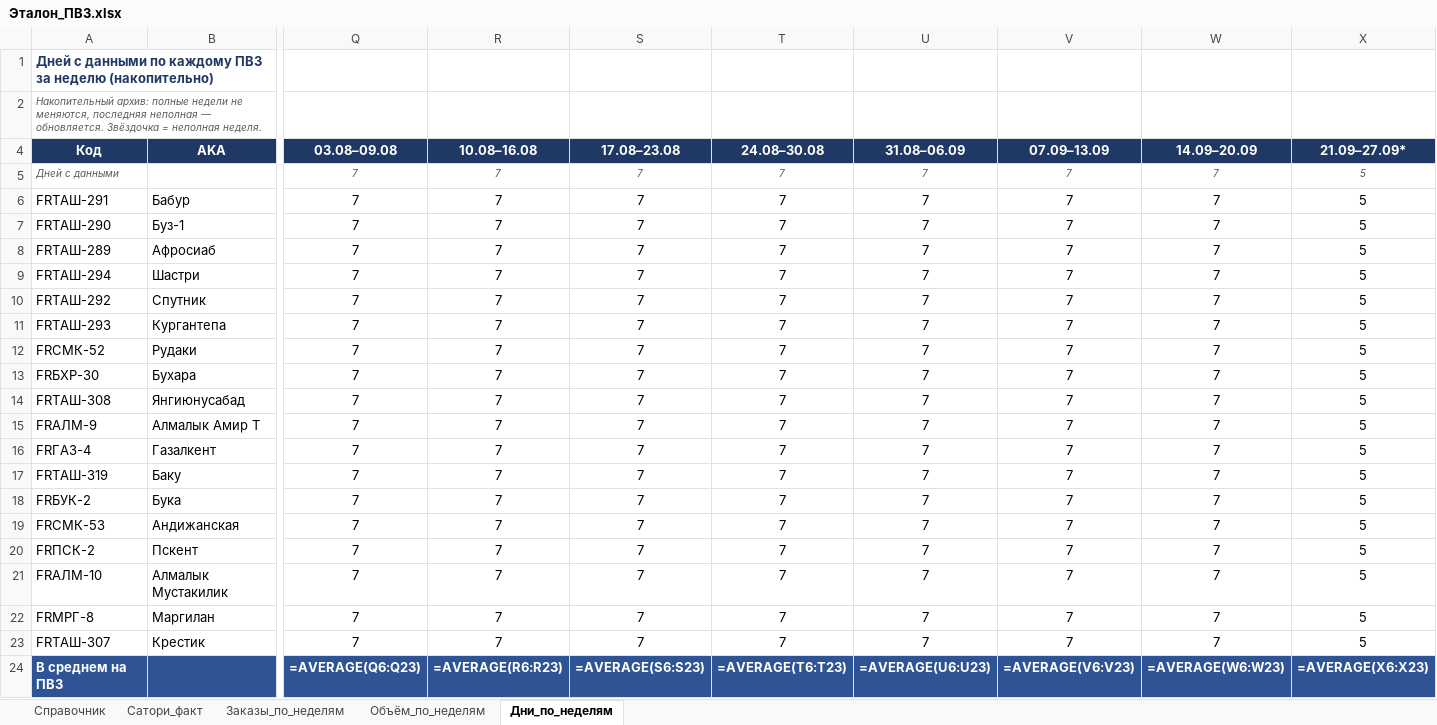
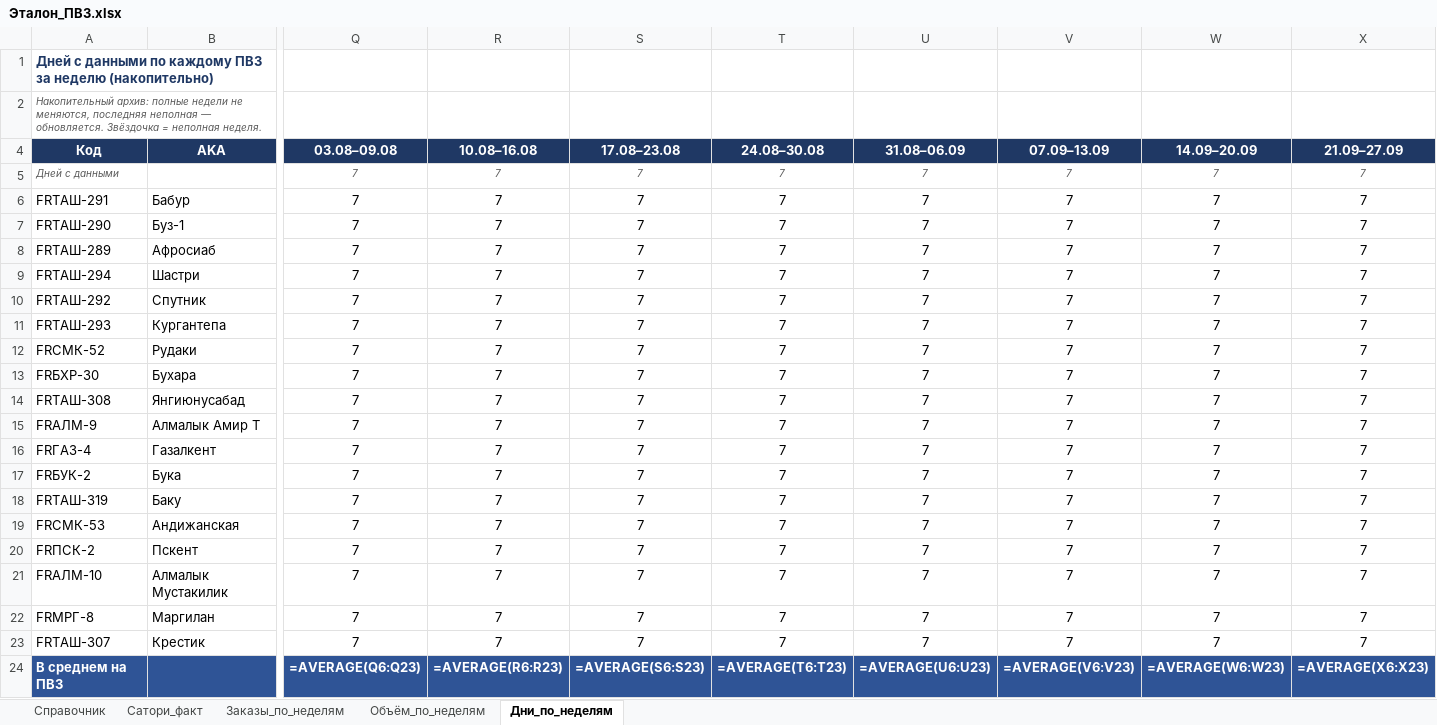
Before and after one commit to MyDarling1/Project-X, an Excel workbook: Эталон_ПВЗ.xlsx, sheet Дни_по_неделям, drawn as a sheet; only a part is shown, gaps mark what is left out; values as stored, in another font and other column widths than the file's, no borders; formulas without a stored value are shown as written; removed rows and columns are numbered as before the commit, all else as after; rows hold the shown columns only; the diff names each change by its address in the sheet, - before the commit and + after, or states it on an @@ line.

```diff
--- a/Эталон_ПВЗ.xlsx (sheet Дни_по_неделям)
+++ b/Эталон_ПВЗ.xlsx (sheet Дни_по_неделям)
-X4: 21.09–27.09*
+X4: 21.09–27.09
-X5:X16 (21.09–27.09): 5
+X5:X16 (21.09–27.09): 7
-row 17: FRТАШ-319 | Баку | 7 | 7 | 7 | 7 | 7 | 7 | 7 | 5
-X17 (21.09–27.09): 5
+X17 (21.09–27.09): 7
+row 18: FRТАШ-319 | Баку | 7 | 7 | 7 | 7 | 7 | 7 | 7 | 7
-X19:X23 (21.09–27.09): 5
+X19:X23 (21.09–27.09): 7
```
Also changed, not shown: sheet Заказы_по_неделям, sheet Объём_по_неделям, 1 other file.
